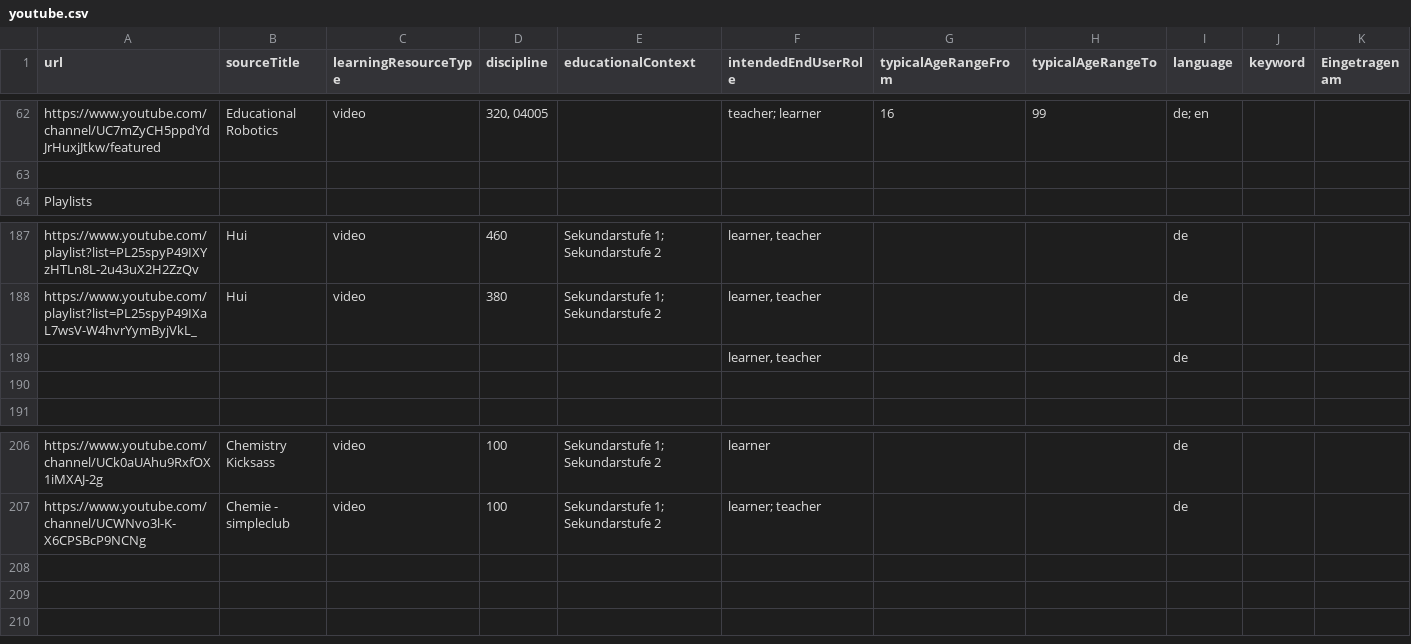
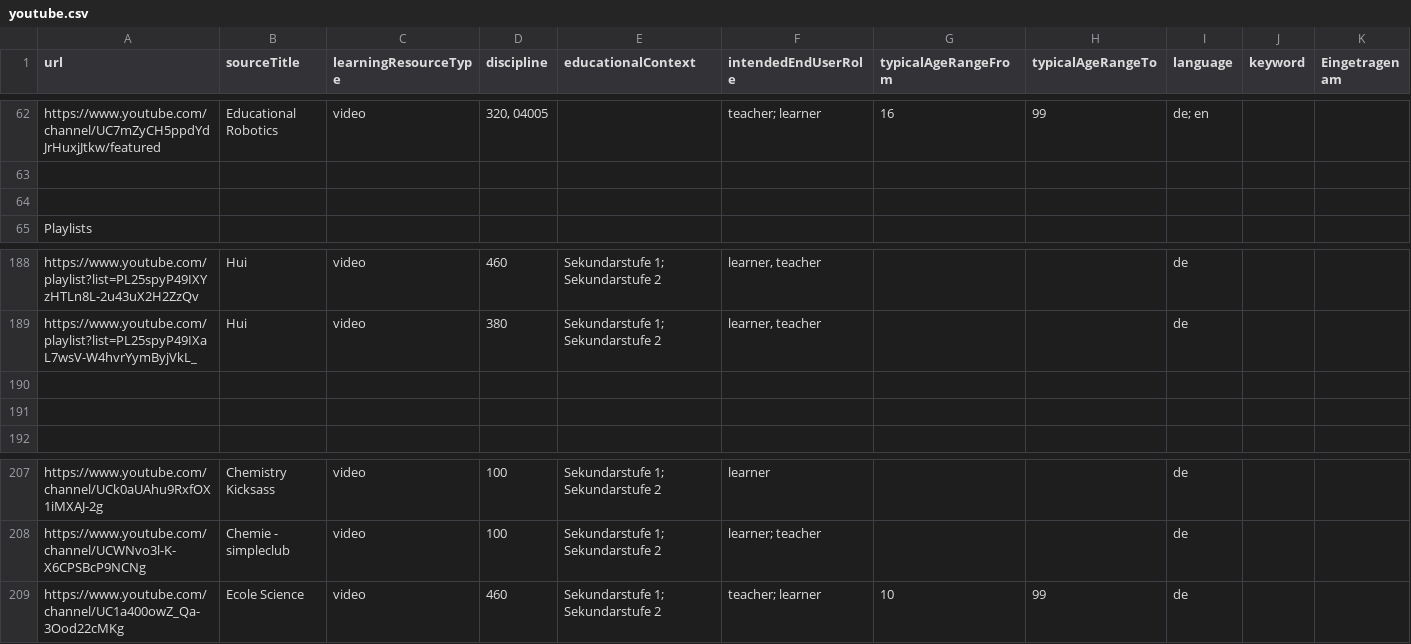
Before and after one commit to openeduhub/oeh-search-etl, a CSV file: csv/youtube.csv, drawn as a sheet; only a part is shown, gaps mark what is left out; addresses are those after the commit; the diff names each change by its address in the sheet, - before the commit and + after, or states it on an @@ line.

Commit message:
youtube_spider v0.2.1
- youtube.csv (data export from 2022-04-05)
- add: fskRating
- fix: replace deprecated logging.warn() with logging.warning()
- add: references to the YouTube Data API v3 docs where they are used (to make maintainability easier in the future)

```diff
--- a/csv/youtube.csv
+++ b/csv/youtube.csv
+row 64: (empty)
-row 190:  |  |  |  |  | learner, teacher |  |  | de
+row 190: (empty)
+row 209: https://www.youtube.com/channel/UC1a400owZ_Qa-3Ood22cMKg | Ecole Science | video | 460 | Sekundarstufe 1; Sekundarstufe 2 | teacher; learner | 10 | 99 | de
```
Also changed, not shown: 1 other file.
